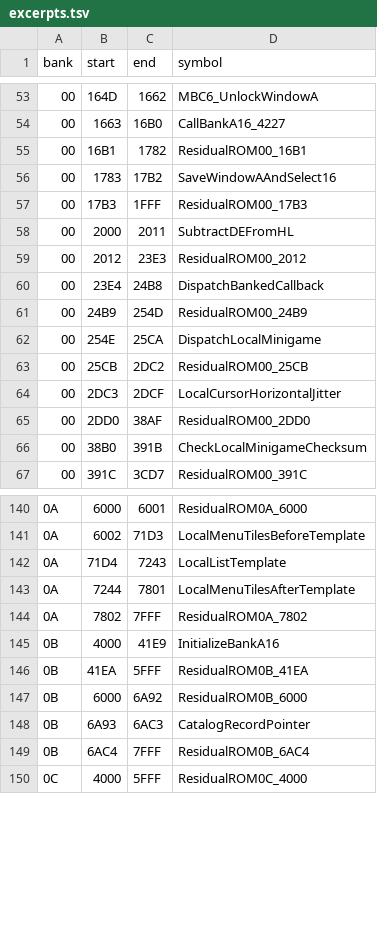
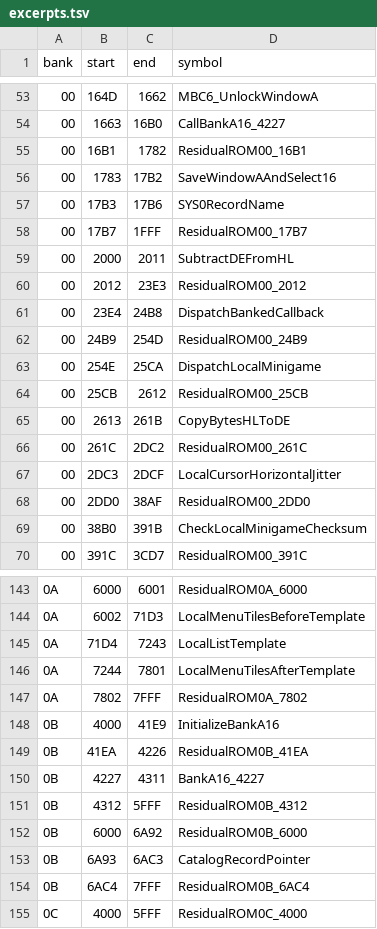
Before and after one commit to zenaror/net-de-get, a TSV file: config/excerpts.tsv, drawn as a sheet; only a part is shown, gaps mark what is left out.

Commit message:
Refine A16 SYS0 targets and validate existing record copy chains

```diff
--- a/config/excerpts.tsv
+++ b/config/excerpts.tsv
@@ -56,3 +56,4 @@ bank	start	end	symbol
 00	1783	17B2	SaveWindowAAndSelect16
-00	17B3	1FFF	ResidualROM00_17B3
+00	17B3	17B6	SYS0RecordName
+00	17B7	1FFF	ResidualROM00_17B7
 00	2000	2011	SubtractDEFromHL
@@ -62,3 +63,5 @@ bank	start	end	symbol
 00	254E	25CA	DispatchLocalMinigame
-00	25CB	2DC2	ResidualROM00_25CB
+00	25CB	2612	ResidualROM00_25CB
+00	2613	261B	CopyBytesHLToDE
+00	261C	2DC2	ResidualROM00_261C
 00	2DC3	2DCF	LocalCursorHorizontalJitter
@@ -145,3 +148,5 @@ bank	start	end	symbol
 0B	4000	41E9	InitializeBankA16
-0B	41EA	5FFF	ResidualROM0B_41EA
+0B	41EA	4226	ResidualROM0B_41EA
+0B	4227	4311	BankA16_4227
+0B	4312	5FFF	ResidualROM0B_4312
 0B	6000	6A92	ResidualROM0B_6000
```
Also changed, not shown: 14 other files.
